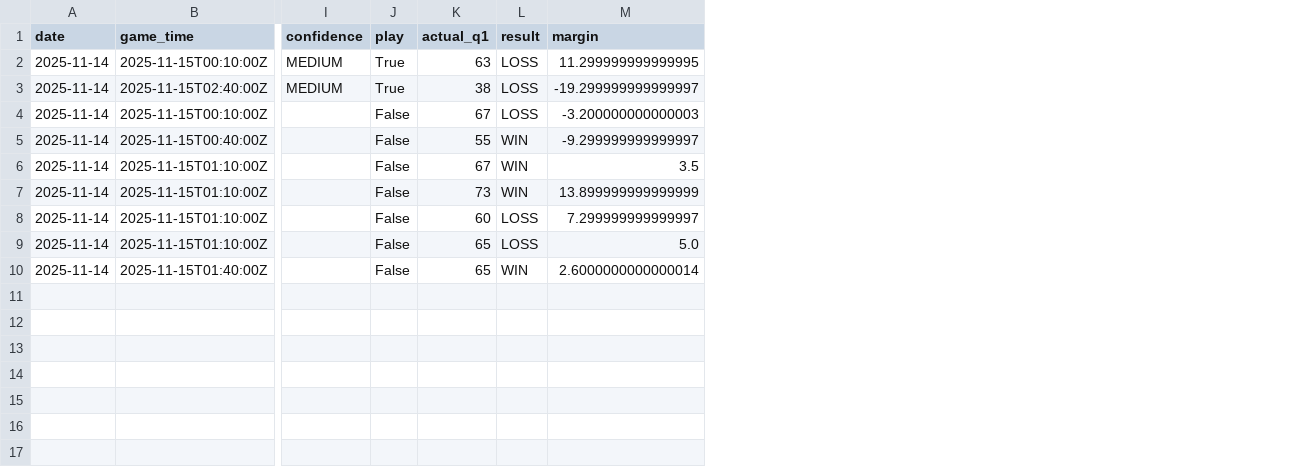
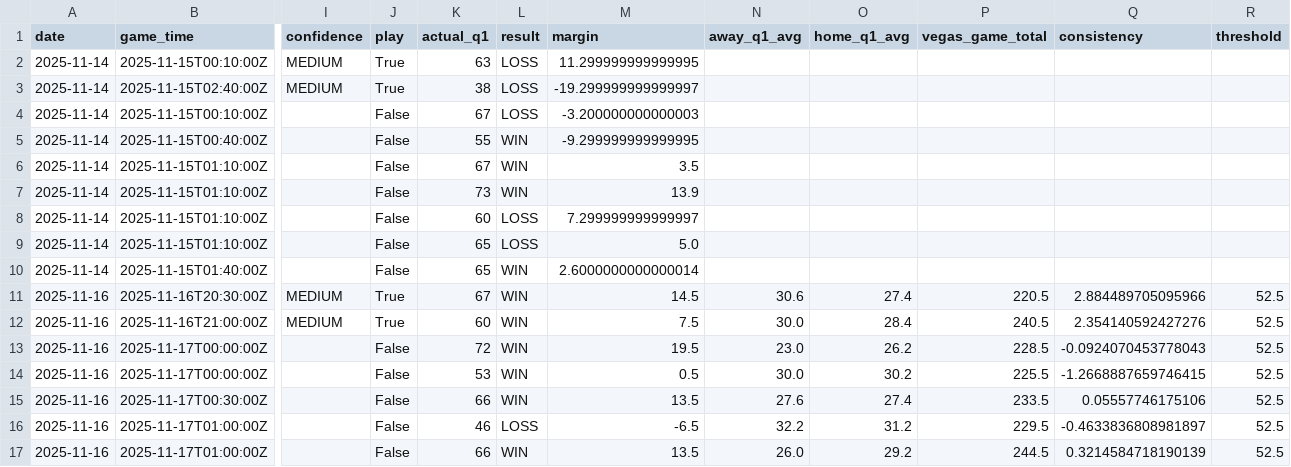
Before and after one commit to slomo31/nba-q1-system, a CSV file: predictions/results.csv, drawn as a sheet; only a part is shown, gaps mark what is left out; rows hold the shown columns only; the diff names each change by its address in the sheet, - before the commit and + after, or states it on an @@ line.

Commit message:
Update results

```diff
--- a/predictions/results.csv
+++ b/predictions/results.csv
+column N (away_q1_avg), empty
+column O (home_q1_avg), empty
+column P (vegas_game_total), empty
+column Q (consistency), empty
+column R (threshold), empty
-M5 (margin): -9.299999999999997
+M5 (margin): -9.299999999999995
-M7 (margin): 13.899999999999999
+M7 (margin): 13.9
+row 11: 2025-11-16 | 2025-11-16T20:30:00Z | MEDIUM | True | 67 | WIN | 14.5 | 30.6 | 27.4 | 220.5 | 2.884489705095966 | 52.5
+row 12: 2025-11-16 | 2025-11-16T21:00:00Z | MEDIUM | True | 60 | WIN | 7.5 | 30.0 | 28.4 | 240.5 | 2.354140592427276 | 52.5
+row 13: 2025-11-16 | 2025-11-17T00:00:00Z |  | False | 72 | WIN | 19.5 | 23.0 | 26.2 | 228.5 | -0.0924070453778043 | 52.5
+row 14: 2025-11-16 | 2025-11-17T00:00:00Z |  | False | 53 | WIN | 0.5 | 30.0 | 30.2 | 225.5 | -1.2668887659746415 | 52.5
+row 15: 2025-11-16 | 2025-11-17T00:30:00Z |  | False | 66 | WIN | 13.5 | 27.6 | 27.4 | 233.5 | 0.05557746175106 | 52.5
+row 16: 2025-11-16 | 2025-11-17T01:00:00Z |  | False | 46 | LOSS | -6.5 | 32.2 | 31.2 | 229.5 | -0.4633836808981897 | 52.5
+row 17: 2025-11-16 | 2025-11-17T01:00:00Z |  | False | 66 | WIN | 13.5 | 26.0 | 29.2 | 244.5 | 0.3214584718190139 | 52.5
```
